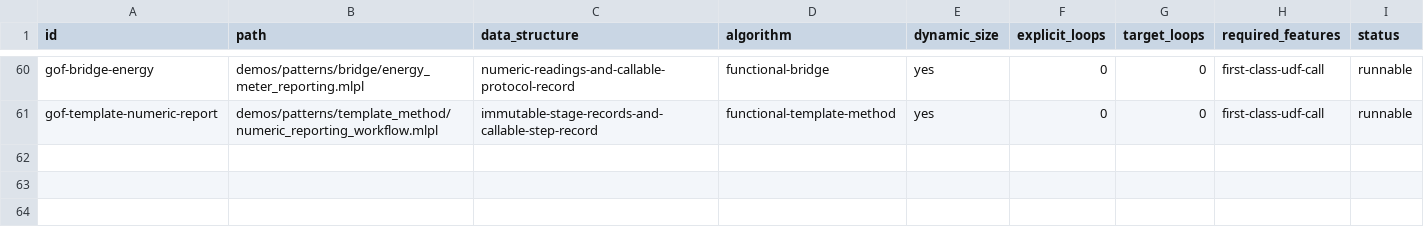
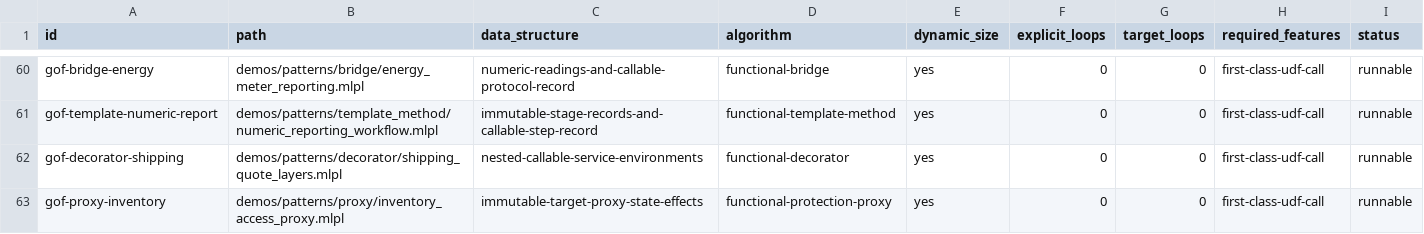
Before and after one commit to sw-ml-study/demo-algorithms, a TSV file: catalog/demos.tsv, drawn as a sheet; only a part is shown, gaps mark what is left out; the diff names each change by its address in the sheet, - before the commit and + after, or states it on an @@ line.

Commit message:
feat: add functional Decorator and Proxy demos

```diff
--- a/catalog/demos.tsv
+++ b/catalog/demos.tsv
+row 62: gof-decorator-shipping | demos/patterns/decorator/shipping_quote_layers.mlpl | nested-callable-service-environments | functional-decorator | yes | 0 | 0 | first-class-udf-call | runnable
+row 63: gof-proxy-inventory | demos/patterns/proxy/inventory_access_proxy.mlpl | immutable-target-proxy-state-effects | functional-protection-proxy | yes | 0 | 0 | first-class-udf-call | runnable
```
Also changed, not shown: catalog/tests.tsv, 16 other files.
